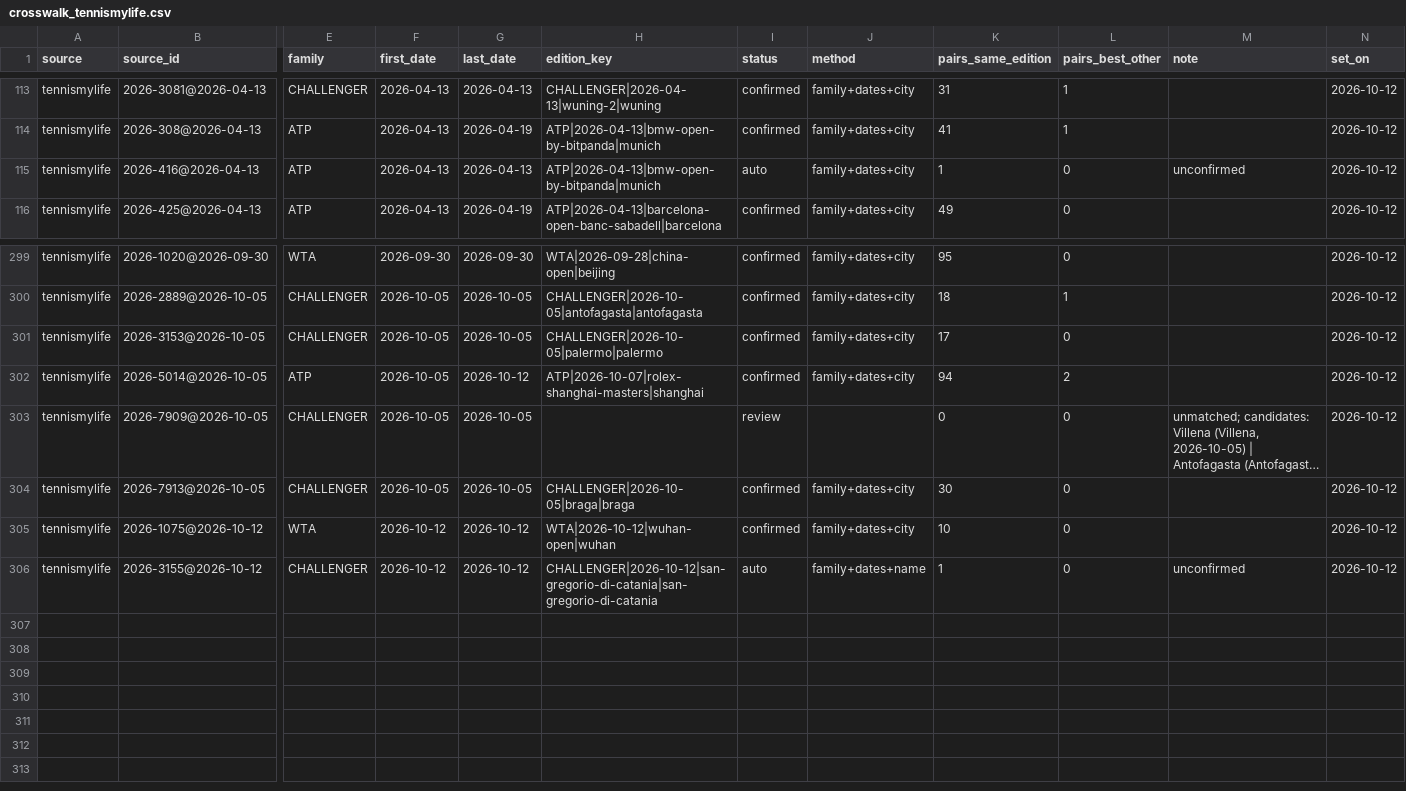
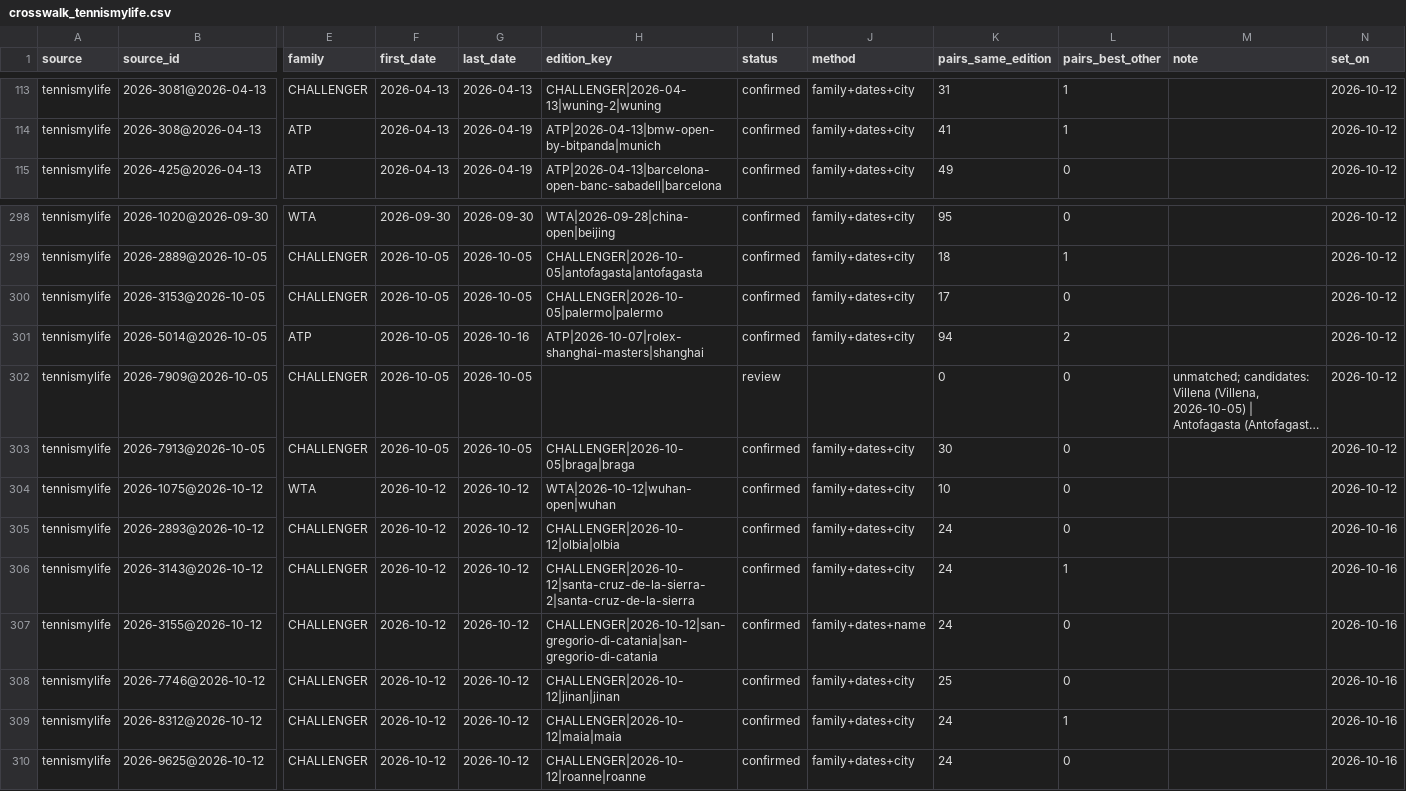
Before and after one commit to emarti13/Tennis_Quant_Lab_V5, a CSV file: context_registry/master_schedule/crosswalk_tennismylife.csv, drawn as a sheet; only a part is shown, gaps mark what is left out; long unchanged cells end in …; removed rows and columns are numbered as before the commit, all else as after; rows hold the shown columns only; the diff names each change by its address in the sheet, - before the commit and + after, or states it on an @@ line.

```diff
--- a/context_registry/master_schedule/crosswalk_tennismylife.csv
+++ b/context_registry/master_schedule/crosswalk_tennismylife.csv
-row 115: tennismylife | 2026-416@2026-04-13 | ATP | 2026-04-13 | 2026-04-13 | ATP|2026-04-13|bmw-open-by-bitpanda|munich | auto | family+dates+city | 1 | 0 | unconfirmed | 2026-10-12
-G301 (last_date): 2026-10-12
+G301 (last_date): 2026-10-16
+row 305: tennismylife | 2026-2893@2026-10-12 | CHALLENGER | 2026-10-12 | 2026-10-12 | CHALLENGER|2026-10-12|olbia|olbia | confirmed | family+dates+city | 24 | 0 |  | 2026-10-16
+row 306: tennismylife | 2026-3143@2026-10-12 | CHALLENGER | 2026-10-12 | 2026-10-12 | CHALLENGER|2026-10-12|santa-cruz-de-la-sierra-2|santa-cruz-de-la-sierra | confirmed | family+dates+city | 24 | 1 |  | 2026-10-16
-I307 (status): auto
+I307 (status): confirmed
-K307 (pairs_same_edition): 1
+K307 (pairs_same_edition): 24
-M307 (note): unconfirmed
+M307 (note): (empty)
-N307 (set_on): 2026-10-12
+N307 (set_on): 2026-10-16
+row 308: tennismylife | 2026-7746@2026-10-12 | CHALLENGER | 2026-10-12 | 2026-10-12 | CHALLENGER|2026-10-12|jinan|jinan | confirmed | family+dates+city | 25 | 0 |  | 2026-10-16
+row 309: tennismylife | 2026-8312@2026-10-12 | CHALLENGER | 2026-10-12 | 2026-10-12 | CHALLENGER|2026-10-12|maia|maia | confirmed | family+dates+city | 24 | 1 |  | 2026-10-16
+row 310: tennismylife | 2026-9625@2026-10-12 | CHALLENGER | 2026-10-12 | 2026-10-12 | CHALLENGER|2026-10-12|roanne|roanne | confirmed | family+dates+city | 24 | 0 |  | 2026-10-16
```
Also changed, not shown: context_registry/master_schedule/reconciliation/2026/confirmation.csv, context_registry/master_schedule/reconciliation/2026/tennismylife_matches.csv, 17 other files.
